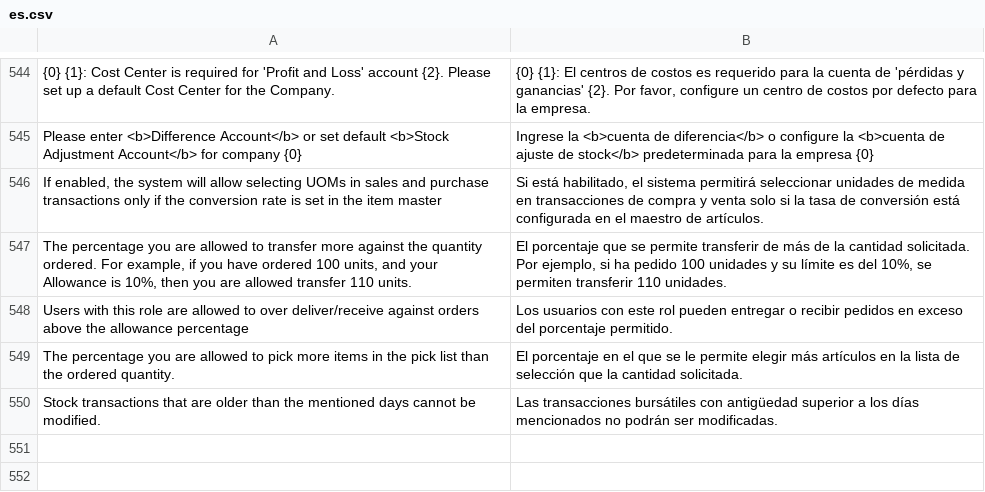
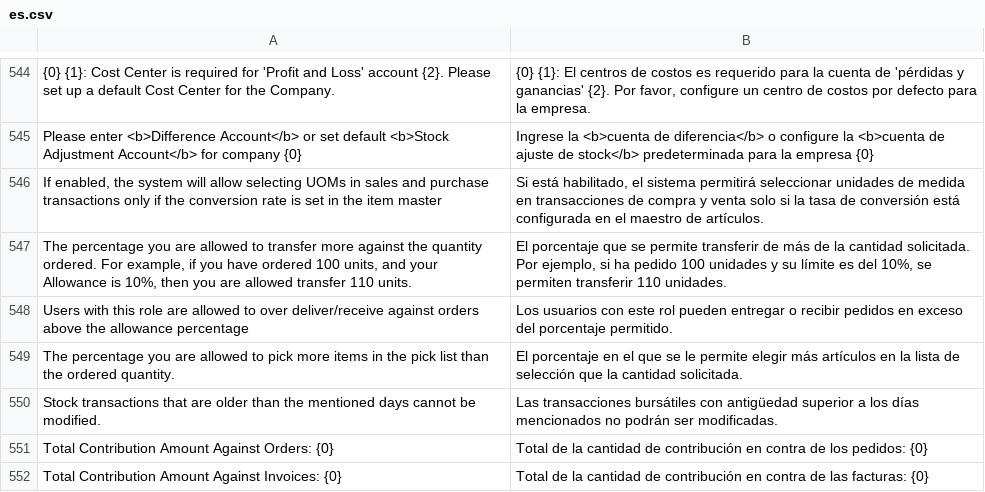
Before and after one commit to dev-alex04/l10n_ve, a CSV file: l10n_ve/translations/es.csv, drawn as a sheet; only a part is shown, gaps mark what is left out.

Commit message:
Minor fix

```diff
--- a/l10n_ve/translations/es.csv
+++ b/l10n_ve/translations/es.csv
@@ -550 +550,3 @@ Please enter <b>Difference Account</b> or set default <b>Stock Adjustment Accoun
 "Stock transactions that are older than the mentioned days cannot be modified.","Las transacciones bursátiles con antigüedad superior a los días mencionados no podrán ser modificadas.",
+"Total Contribution Amount Against Orders: {0}","Total de la cantidad de contribución en contra de los pedidos: {0}",
+"Total Contribution Amount Against Invoices: {0}","Total de la cantidad de contribución en contra de las facturas: {0}",
```
